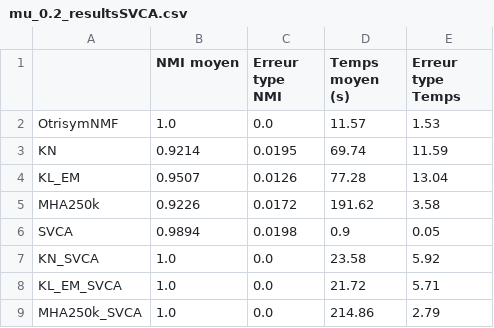
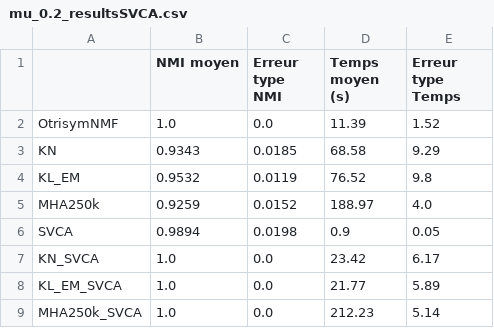
Before and after one commit to Alexia1305/DCBM_OtrisymNMF, a CSV file: mu_0.2_resultsSVCA.csv, drawn as a sheet.

Commit message:
results

```diff
--- a/mu_0.2_resultsSVCA.csv
+++ b/mu_0.2_resultsSVCA.csv
@@ -1,9 +1,9 @@
 ,NMI moyen,Erreur type NMI,Temps moyen (s),Erreur type Temps
-OtrisymNMF,1.0,0.0,11.57,1.53
-KN,0.9214,0.0195,69.74,11.59
-KL_EM,0.9507,0.0126,77.28,13.04
-MHA250k,0.9226,0.0172,191.62,3.58
+OtrisymNMF,1.0,0.0,11.39,1.52
+KN,0.9343,0.0185,68.58,9.29
+KL_EM,0.9532,0.0119,76.52,9.8
+MHA250k,0.9259,0.0152,188.97,4.0
 SVCA,0.9894,0.0198,0.9,0.05
-KN_SVCA,1.0,0.0,23.58,5.92
-KL_EM_SVCA,1.0,0.0,21.72,5.71
-MHA250k_SVCA,1.0,0.0,214.86,2.79
+KN_SVCA,1.0,0.0,23.42,6.17
+KL_EM_SVCA,1.0,0.0,21.77,5.89
+MHA250k_SVCA,1.0,0.0,212.23,5.14
```
Also changed, not shown: mu_0.0_resultsSVCA.csv, mu_0.1_resultsSVCA.csv, 3 other files.
